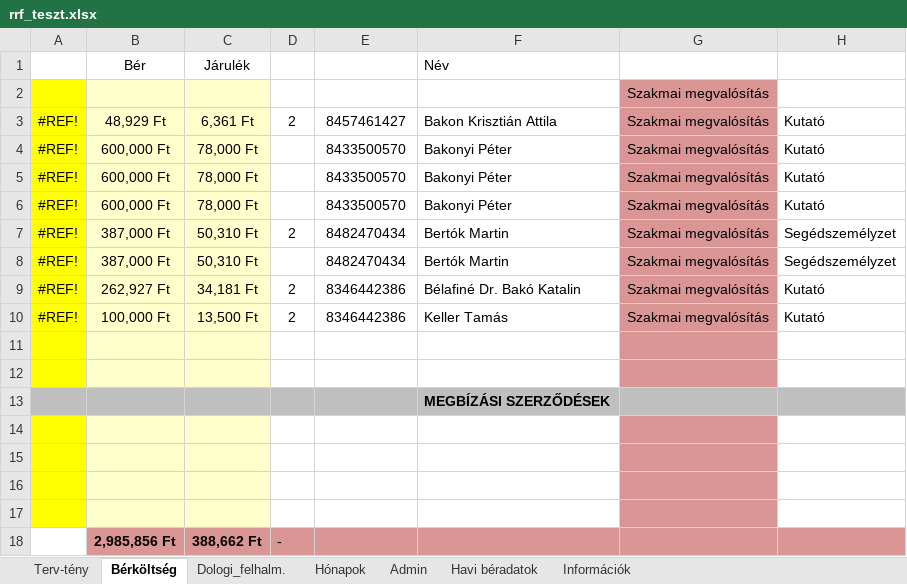
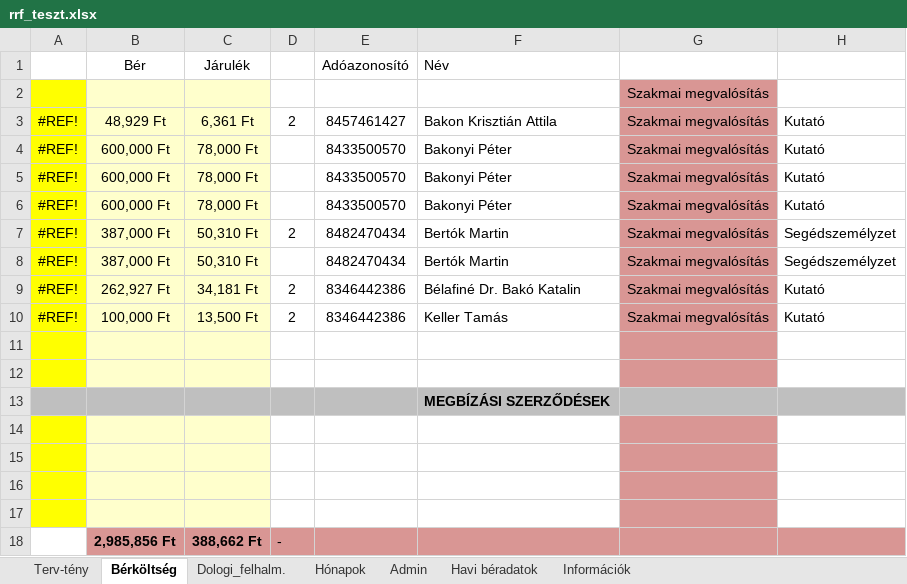
Before and after one commit to gdomjan83/ExcelLoaderToolForAccounting, an Excel workbook: TestApp/bin/Debug/net6.0-windows/Resources/rrf_teszt.xlsx, sheet Bérköltség, drawn as a sheet; only a part is shown; values as stored, in another font and other column widths than the file's, no borders; the diff names each change by its address in the sheet, - before the commit and + after, or states it on an @@ line.

```diff
--- a/TestApp/bin/Debug/net6.0-windows/Resources/rrf_teszt.xlsx (sheet Bérköltség)
+++ b/TestApp/bin/Debug/net6.0-windows/Resources/rrf_teszt.xlsx (sheet Bérköltség)
-E1: (empty)
+E1: Adóazonosító
```
Also changed, not shown: 39 other files.
